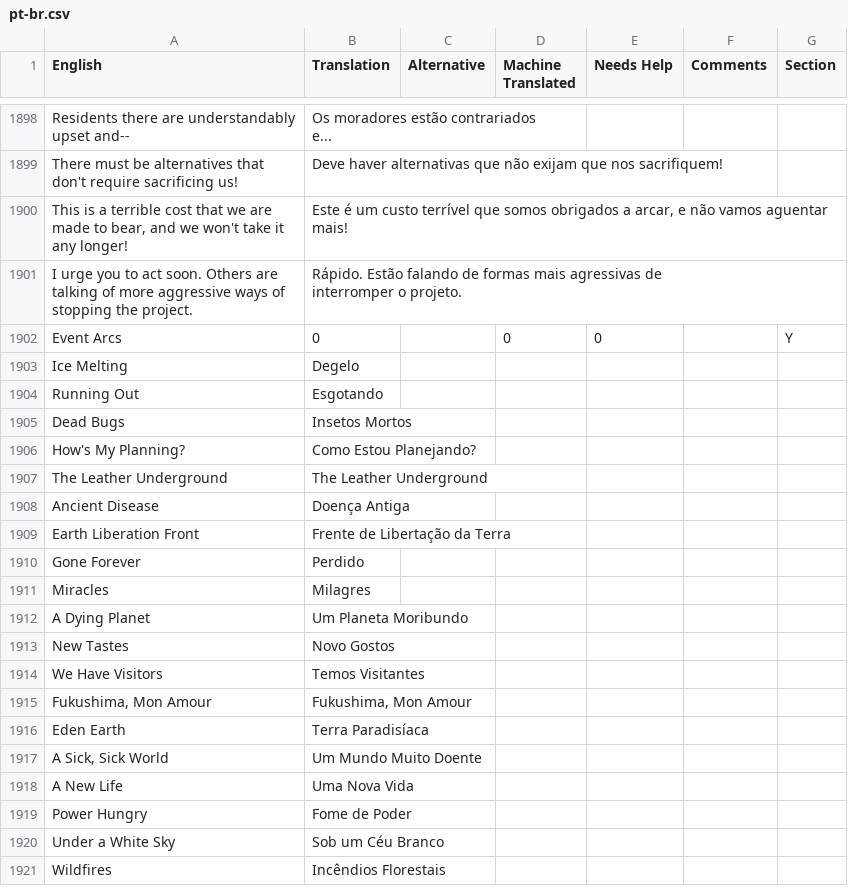
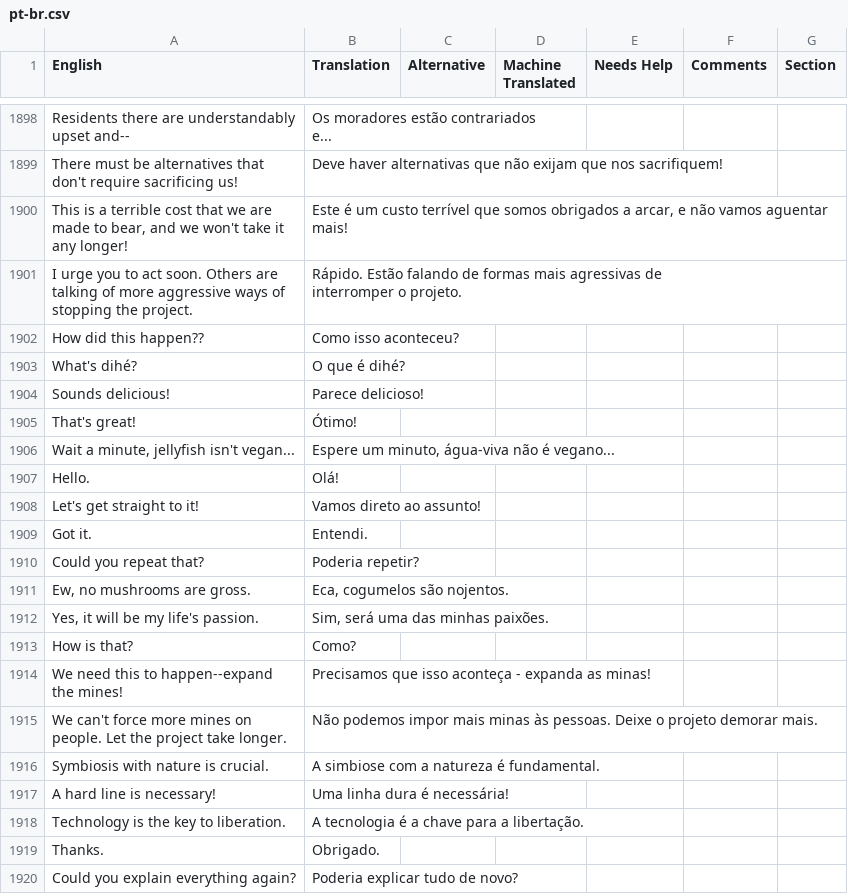
Before and after one commit to frnsys/half_earth, a CSV file: assets/lang/src/pt-br.csv, drawn as a sheet; only a part is shown, gaps mark what is left out; the shorter side is filled out with more unchanged rows; the diff covers the shown part only.

Commit message:
more translation fixes and PT-BR update

```diff
--- a/assets/lang/src/pt-br.csv
+++ b/assets/lang/src/pt-br.csv
@@ -2039 +2036,20 @@ I urge you to act soon. Others are talking of more aggressive ways of stopping t
 interromper o projeto.",,,,,
+How did this happen??,Como isso aconteceu?,,,,,
+What's dihé?,O que é dihé?,,,,,
+Sounds delicious!,Parece delicioso!,,,,,
+That's great!,Ótimo!,,,,,
+"Wait a minute, jellyfish isn't vegan...","Espere um minuto, água-viva não é vegano...",,,,,
+Hello.,Olá!,,,,,
+Let's get straight to it!,Vamos direto ao assunto!,,,,,
+Got it.,Entendi.,,,,,
+Could you repeat that?,Poderia repetir?,,,,,
+"Ew, no mushrooms are gross.","Eca, cogumelos são nojentos.",,,,,
+"Yes, it will be my life's passion.","Sim, será uma das minhas paixões.",,,,,
+How is that?,Como?,,,,,
+We need this to happen--expand the mines!,Precisamos que isso aconteça - expanda as minas!,,,,,
+We can't force more mines on people. Let the project take longer.,Não podemos impor mais minas às pessoas. Deixe o projeto demorar mais.,,,,,
+Symbiosis with nature is crucial.,A simbiose com a natureza é fundamental.,,,,,
+A hard line is necessary!,Uma linha dura é necessária!,,,,,
+Technology is the key to liberation.,A tecnologia é a chave para a libertação.,,,,,
+Thanks.,Obrigado.,,,,,
+Could you explain everything again?,Poderia explicar tudo de novo?,,,,,
```
Also changed, not shown: 12 added rows and 89 edited cells elsewhere in this file, 3 other files.
